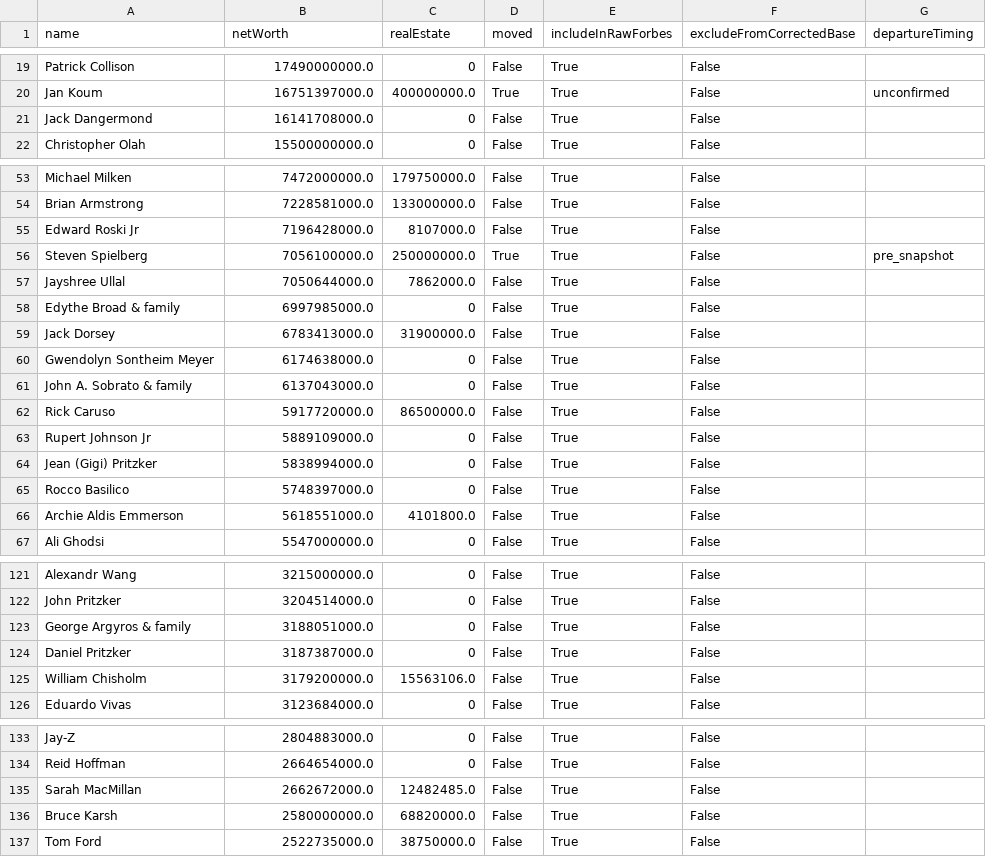
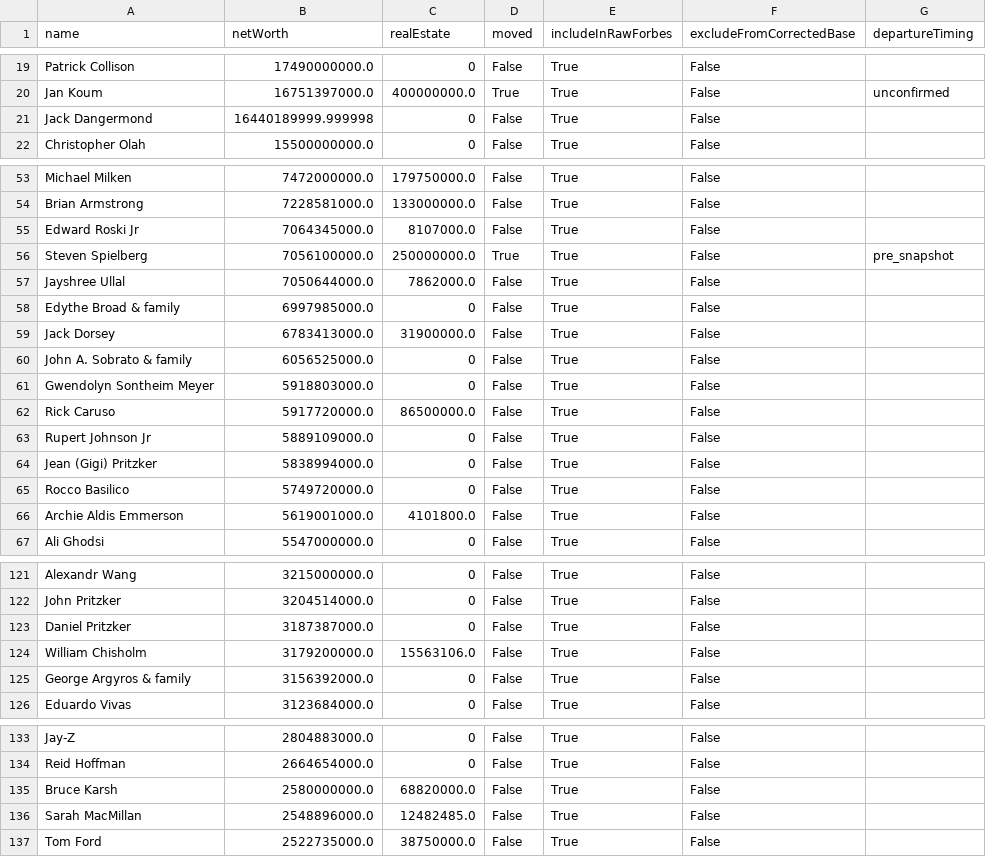
Before and after one commit to PolicyEngine/california-wealth-tax, a CSV file: data/billionaires_live.csv, drawn as a sheet; only a part is shown, gaps mark what is left out; the diff covers the shown part only.

```diff
--- a/data/billionaires_live.csv
+++ b/data/billionaires_live.csv
@@ -20,3 +20,3 @@ Patrick Collison,17490000000.0,0,False,True,False,
 Jan Koum,16751397000.0,400000000.0,True,True,False,unconfirmed
-Jack Dangermond,16141708000.0,0,False,True,False,
+Jack Dangermond,16440189999.999998,0,False,True,False,
 Christopher Olah,15500000000.0,0,False,True,False,
@@ -54,3 +54,3 @@ Michael Milken,7472000000.0,179750000.0,False,True,False,
 Brian Armstrong,7228581000.0,133000000.0,False,True,False,
-Edward Roski Jr,7196428000.0,8107000.0,False,True,False,
+Edward Roski Jr,7064345000.0,8107000.0,False,True,False,
 Steven Spielberg,7056100000.0,250000000.0,True,True,False,pre_snapshot
@@ -59,4 +59,4 @@ Edythe Broad & family,6997985000.0,0,False,True,False,
 Jack Dorsey,6783413000.0,31900000.0,False,True,False,
-Gwendolyn Sontheim Meyer,6174638000.0,0,False,True,False,
-John A. Sobrato & family,6137043000.0,0,False,True,False,
+John A. Sobrato & family,6056525000.0,0,False,True,False,
+Gwendolyn Sontheim Meyer,5918803000.0,0,False,True,False,
 Rick Caruso,5917720000.0,86500000.0,False,True,False,
@@ -64,4 +64,4 @@ Rupert Johnson Jr,5889109000.0,0,False,True,False,
 Jean (Gigi) Pritzker,5838994000.0,0,False,True,False,
-Rocco Basilico,5748397000.0,0,False,True,False,
-Archie Aldis Emmerson,5618551000.0,4101800.0,False,True,False,
+Rocco Basilico,5749720000.0,0,False,True,False,
+Archie Aldis Emmerson,5619001000.0,4101800.0,False,True,False,
 Ali Ghodsi,5547000000.0,0,False,True,False,
@@ -122,5 +122,5 @@ Alexandr Wang,3215000000.0,0,False,True,False,
 John Pritzker,3204514000.0,0,False,True,False,
-George Argyros & family,3188051000.0,0,False,True,False,
 Daniel Pritzker,3187387000.0,0,False,True,False,
 William Chisholm,3179200000.0,15563106.0,False,True,False,
+George Argyros & family,3156392000.0,0,False,True,False,
 Eduardo Vivas,3123684000.0,0,False,True,False,
@@ -134,4 +134,4 @@ Jay-Z,2804883000.0,0,False,True,False,
 Reid Hoffman,2664654000.0,0,False,True,False,
-Sarah MacMillan,2662672000.0,12482485.0,False,True,False,
 Bruce Karsh,2580000000.0,68820000.0,False,True,False,
+Sarah MacMillan,2548896000.0,12482485.0,False,True,False,
 Tom Ford,2522735000.0,38750000.0,False,True,False,
```
Also changed, not shown: 1 added row, 1 removed row and 8 edited cells elsewhere in this file, 3 other files.
